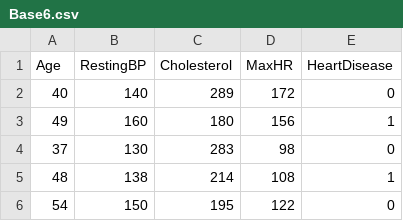
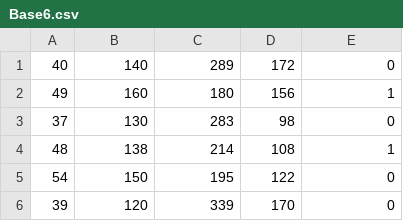
Before and after one commit to Samilami9/Base6, a CSV file: Base6.csv, drawn as a sheet; only a part is shown; the shorter side is filled out with more unchanged rows.

Commit message:
Add files via upload

```diff
--- a/Base6.csv
+++ b/Base6.csv
@@ -1,2 +1 @@
-Age,RestingBP,Cholesterol,MaxHR,HeartDisease
 40,140,289,172,0
```
